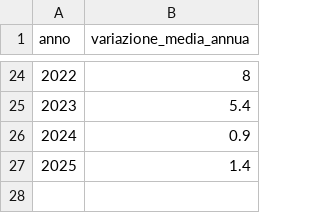
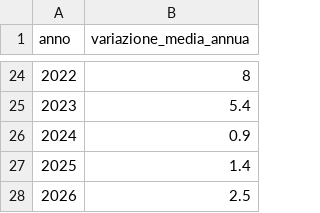
Before and after one commit to marcus2794/Marco_Rispoli_blog, a CSV file: tools/redditi/raw/foi.csv, drawn as a sheet; only a part is shown, gaps mark what is left out; the diff names each change by its address in the sheet, - before the commit and + after, or states it on an @@ line.

```diff
--- a/tools/redditi/raw/foi.csv
+++ b/tools/redditi/raw/foi.csv
+row 28: 2026 | 2.5
```
Also changed, not shown: tools/lente/raw/nomi_comuni.csv, 10 other files.
